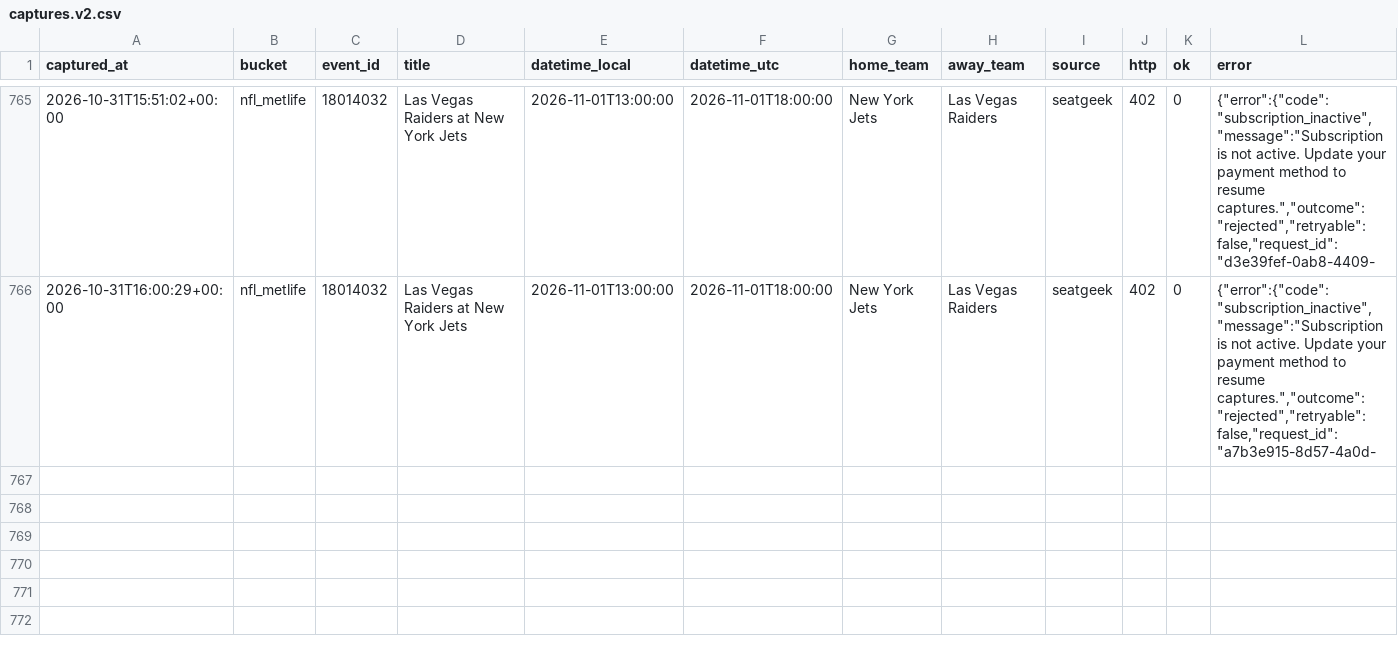
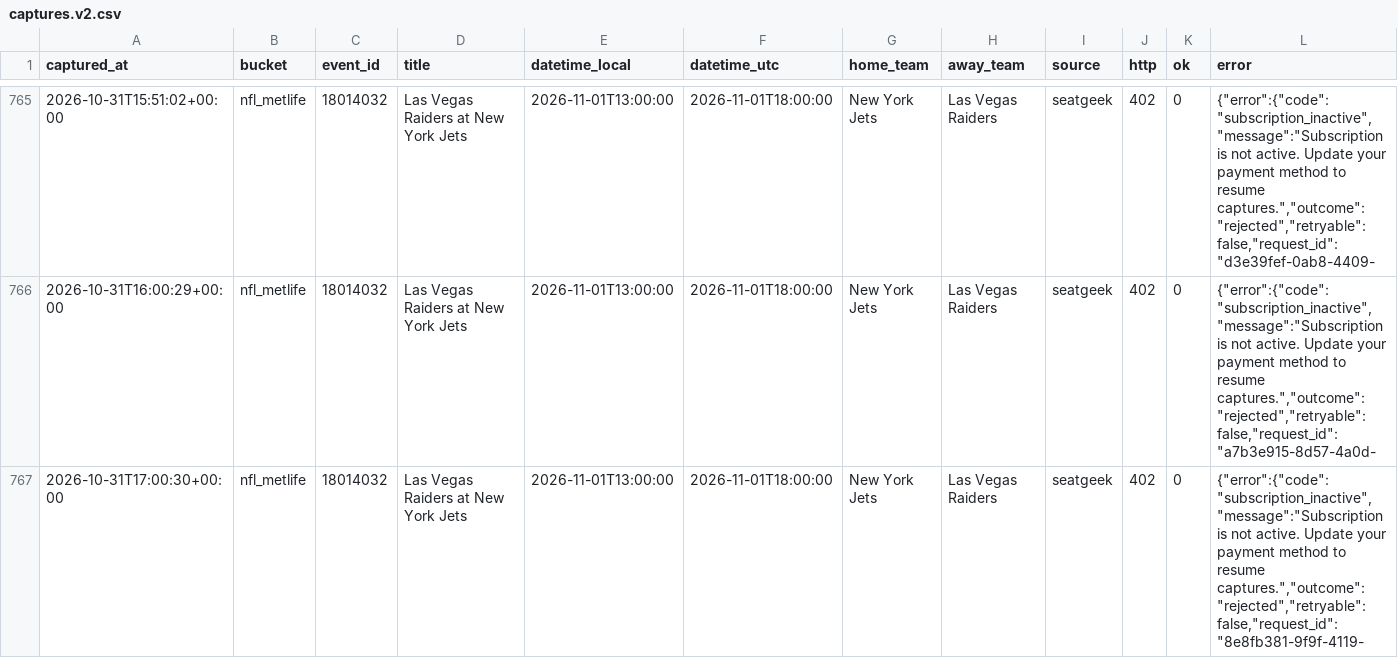
Before and after one commit to schwartzmichael36-create/pricing-october, a CSV file: data/captures.v2.csv, drawn as a sheet; only a part is shown, gaps mark what is left out; rows hold the shown columns only; the diff names each change by its address in the sheet, - before the commit and + after, or states it on an @@ line.

```diff
--- a/data/captures.v2.csv
+++ b/data/captures.v2.csv
+row 767: 2026-10-31T17:00:30+00:00 | nfl_metlife | 18014032 | Las Vegas Raiders at New York Jets | 2026-11-01T13:00:00 | 2026-11-01T18:00:00 | New York Jets | Las Vegas Raiders | seatgeek | 402 | 0 | {"error":{"code":"subscription_inactive","message":"Subscription is not active. Update your payment method to resume captures.","outcome":"rejected","retryable":false,"request_id":"8e8fb381-9f9f-4119-
```
Also changed, not shown: 2 other files.
